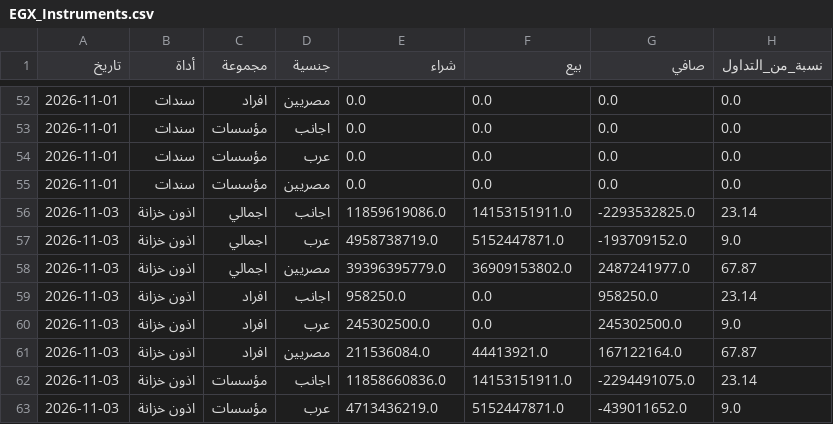
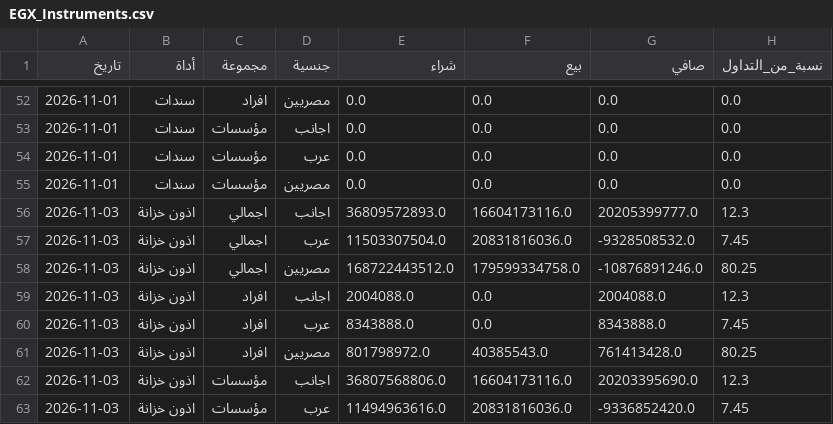
Before and after one commit to ahmedetrby/egx-data, a CSV file: EGX_Instruments.csv, drawn as a sheet; only a part is shown, gaps mark what is left out; the diff covers the shown part only.

```diff
--- a/EGX_Instruments.csv
+++ b/EGX_Instruments.csv
@@ -55,9 +55,9 @@
 2026-11-01,سندات,مؤسسات,مصريين,0.0,0.0,0.0,0.0
-2026-11-03,اذون خزانة,اجمالي,اجانب,11859619086.0,14153151911.0,-2293532825.0,23.14
-2026-11-03,اذون خزانة,اجمالي,عرب,4958738719.0,5152447871.0,-193709152.0,9.0
-2026-11-03,اذون خزانة,اجمالي,مصريين,39396395779.0,36909153802.0,2487241977.0,67.87
-2026-11-03,اذون خزانة,افراد,اجانب,958250.0,0.0,958250.0,23.14
-2026-11-03,اذون خزانة,افراد,عرب,245302500.0,0.0,245302500.0,9.0
-2026-11-03,اذون خزانة,افراد,مصريين,211536084.0,44413921.0,167122164.0,67.87
-2026-11-03,اذون خزانة,مؤسسات,اجانب,11858660836.0,14153151911.0,-2294491075.0,23.14
-2026-11-03,اذون خزانة,مؤسسات,عرب,4713436219.0,5152447871.0,-439011652.0,9.0
+2026-11-03,اذون خزانة,اجمالي,اجانب,36809572893.0,16604173116.0,20205399777.0,12.3
+2026-11-03,اذون خزانة,اجمالي,عرب,11503307504.0,20831816036.0,-9328508532.0,7.45
+2026-11-03,اذون خزانة,اجمالي,مصريين,168722443512.0,179599334758.0,-10876891246.0,80.25
+2026-11-03,اذون خزانة,افراد,اجانب,2004088.0,0.0,2004088.0,12.3
+2026-11-03,اذون خزانة,افراد,عرب,8343888.0,0.0,8343888.0,7.45
+2026-11-03,اذون خزانة,افراد,مصريين,801798972.0,40385543.0,761413428.0,80.25
+2026-11-03,اذون خزانة,مؤسسات,اجانب,36807568806.0,16604173116.0,20203395690.0,12.3
+2026-11-03,اذون خزانة,مؤسسات,عرب,11494963616.0,20831816036.0,-9336852420.0,7.45
```
Also changed, not shown: 46 edited cells elsewhere in this file, EGX_History.csv.
